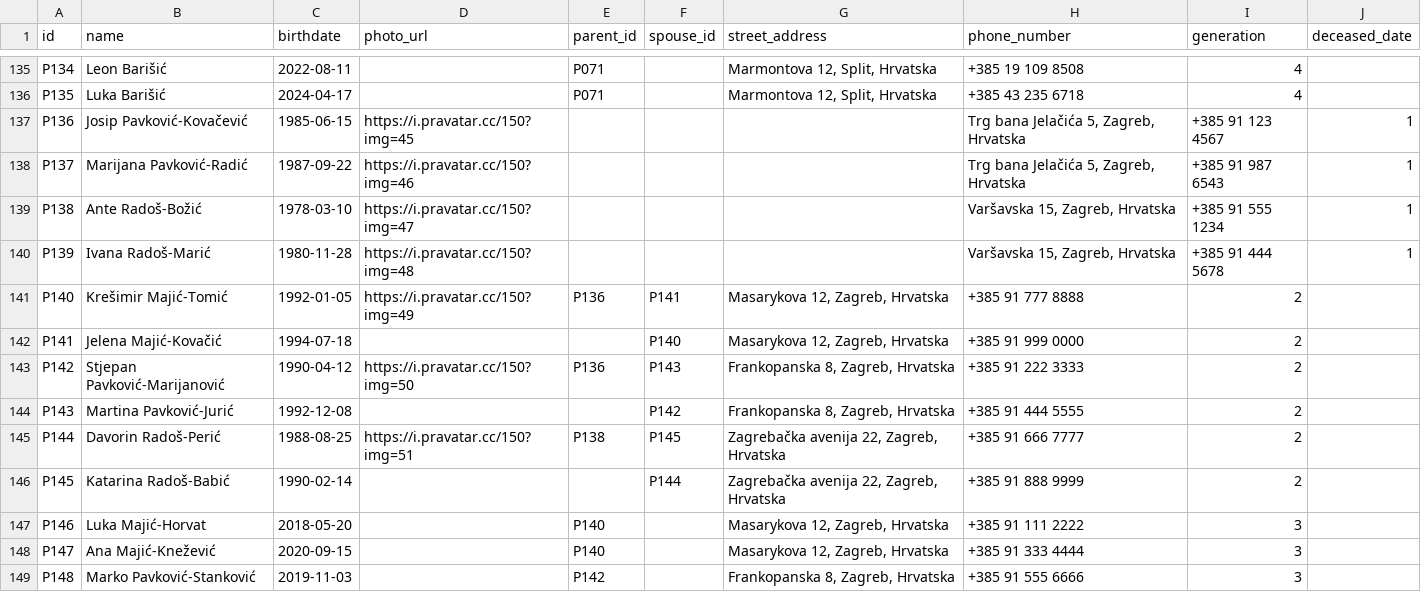
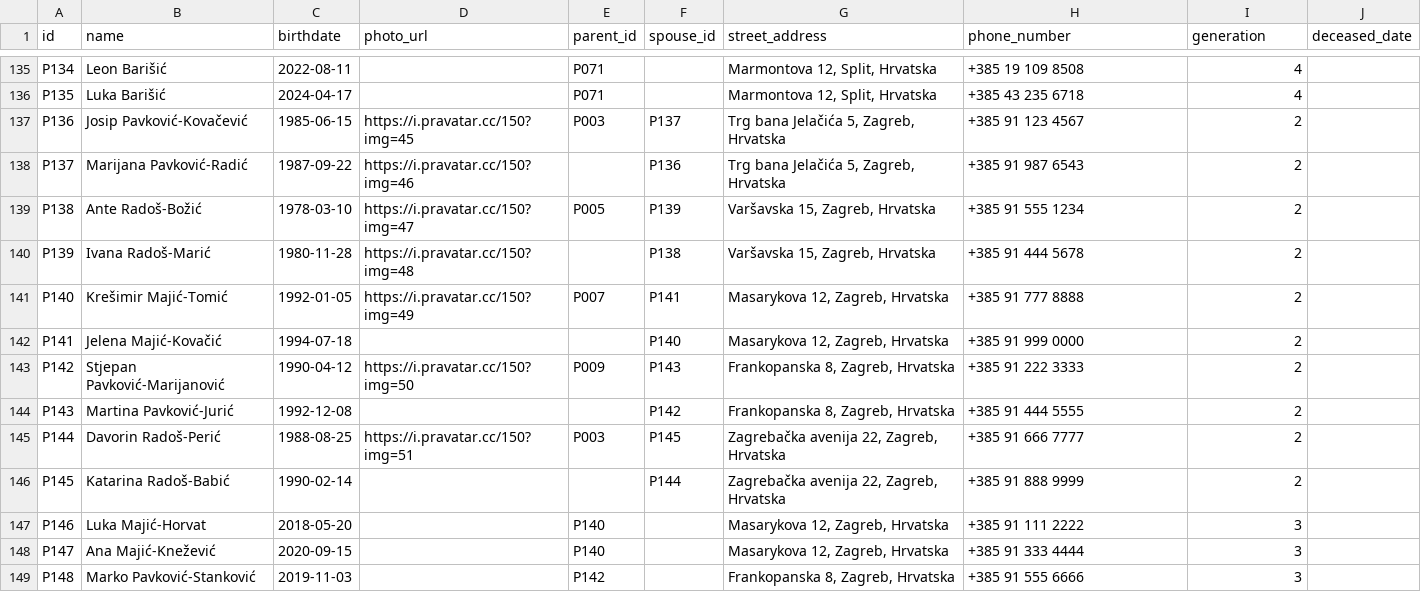
Before and after one commit to abarisic86/obiteljsko-stablo, a CSV file: public/test-data.csv, drawn as a sheet; only a part is shown, gaps mark what is left out.

Commit message:
Connect new families to main Barišić family tree
- Linked Pavković, Radoš, and Majić families to existing Barišić family members
- P136-P150 now have proper parent_id relationships and are part of the tree
- Updated generations: new families are generation 2, their children are generation 3
- All new names with diverse surnames are now visible in the family tree

```diff
--- a/public/test-data.csv
+++ b/public/test-data.csv
@@ -136,11 +136,11 @@ P134,Leon Barišić,2022-08-11,,P071,,"Marmontova 12, Split, Hrvatska",+385 19 1
 P135,Luka Barišić,2024-04-17,,P071,,"Marmontova 12, Split, Hrvatska",+385 43 235 6718,4,
-P136,Josip Pavković-Kovačević,1985-06-15,https://i.pravatar.cc/150?img=45,,,,"Trg bana Jelačića 5, Zagreb, Hrvatska",+385 91 123 4567,1,
-P137,Marijana Pavković-Radić,1987-09-22,https://i.pravatar.cc/150?img=46,,,,"Trg bana Jelačića 5, Zagreb, Hrvatska",+385 91 987 6543,1,
-P138,Ante Radoš-Božić,1978-03-10,https://i.pravatar.cc/150?img=47,,,,"Varšavska 15, Zagreb, Hrvatska",+385 91 555 1234,1,
-P139,Ivana Radoš-Marić,1980-11-28,https://i.pravatar.cc/150?img=48,,,,"Varšavska 15, Zagreb, Hrvatska",+385 91 444 5678,1,
-P140,Krešimir Majić-Tomić,1992-01-05,https://i.pravatar.cc/150?img=49,P136,P141,"Masarykova 12, Zagreb, Hrvatska",+385 91 777 8888,2,
+P136,Josip Pavković-Kovačević,1985-06-15,https://i.pravatar.cc/150?img=45,P003,P137,"Trg bana Jelačića 5, Zagreb, Hrvatska",+385 91 123 4567,2,
+P137,Marijana Pavković-Radić,1987-09-22,https://i.pravatar.cc/150?img=46,,P136,"Trg bana Jelačića 5, Zagreb, Hrvatska",+385 91 987 6543,2,
+P138,Ante Radoš-Božić,1978-03-10,https://i.pravatar.cc/150?img=47,P005,P139,"Varšavska 15, Zagreb, Hrvatska",+385 91 555 1234,2,
+P139,Ivana Radoš-Marić,1980-11-28,https://i.pravatar.cc/150?img=48,,P138,"Varšavska 15, Zagreb, Hrvatska",+385 91 444 5678,2,
+P140,Krešimir Majić-Tomić,1992-01-05,https://i.pravatar.cc/150?img=49,P007,P141,"Masarykova 12, Zagreb, Hrvatska",+385 91 777 8888,2,
 P141,Jelena Majić-Kovačić,1994-07-18,,,P140,"Masarykova 12, Zagreb, Hrvatska",+385 91 999 0000,2,
-P142,Stjepan Pavković-Marijanović,1990-04-12,https://i.pravatar.cc/150?img=50,P136,P143,"Frankopanska 8, Zagreb, Hrvatska",+385 91 222 3333,2,
+P142,Stjepan Pavković-Marijanović,1990-04-12,https://i.pravatar.cc/150?img=50,P009,P143,"Frankopanska 8, Zagreb, Hrvatska",+385 91 222 3333,2,
 P143,Martina Pavković-Jurić,1992-12-08,,,P142,"Frankopanska 8, Zagreb, Hrvatska",+385 91 444 5555,2,
-P144,Davorin Radoš-Perić,1988-08-25,https://i.pravatar.cc/150?img=51,P138,P145,"Zagrebačka avenija 22, Zagreb, Hrvatska",+385 91 666 7777,2,
+P144,Davorin Radoš-Perić,1988-08-25,https://i.pravatar.cc/150?img=51,P003,P145,"Zagrebačka avenija 22, Zagreb, Hrvatska",+385 91 666 7777,2,
 P145,Katarina Radoš-Babić,1990-02-14,,,P144,"Zagrebačka avenija 22, Zagreb, Hrvatska",+385 91 888 9999,2,
```
